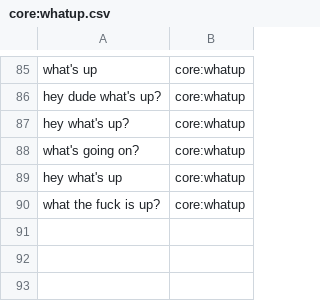
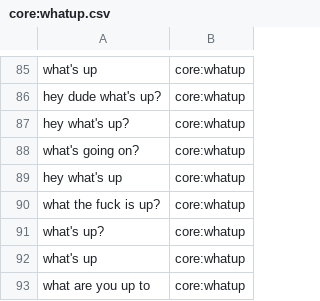
Before and after one commit to whittlbc/jarvis, a CSV file: data/classify/core:whatup.csv, drawn as a sheet; only a part is shown, gaps mark what is left out; the diff names each change by its address in the sheet, - before the commit and + after, or states it on an @@ line.

```diff
--- a/data/classify/core:whatup.csv
+++ b/data/classify/core:whatup.csv
+row 91: what's up? | core:whatup
+row 92: what's up | core:whatup
+row 93: what are you up to | core:whatup
```
Also changed, not shown: 1 other file.
